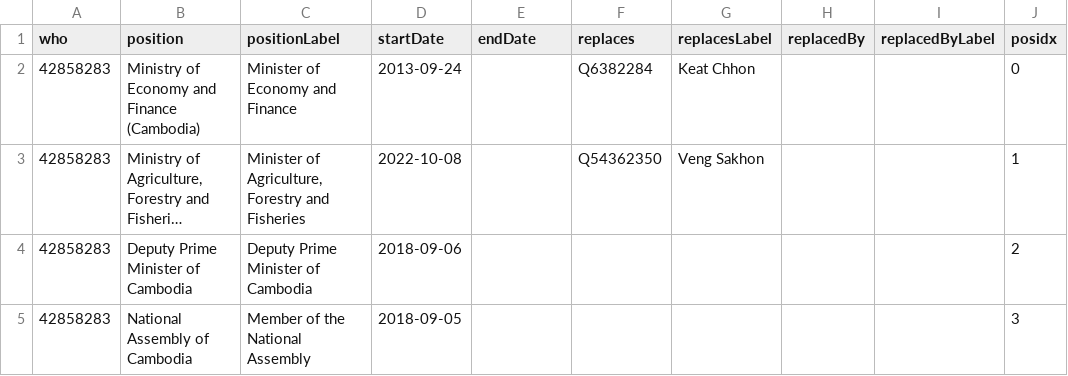
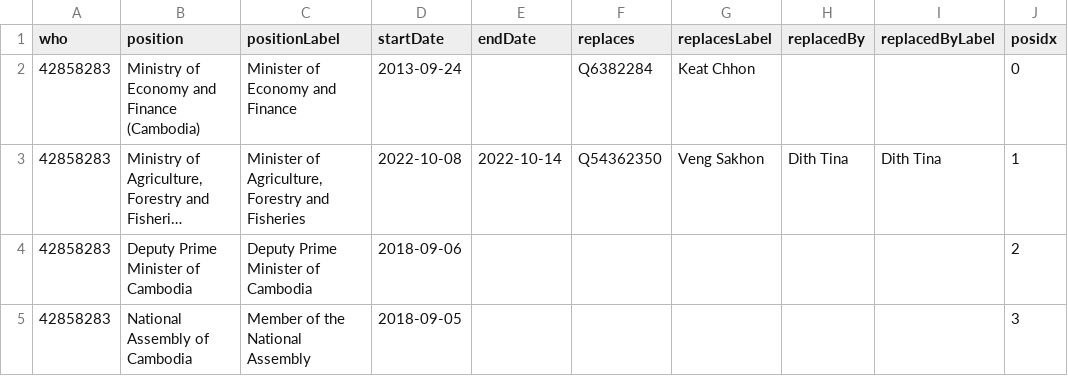
Before and after one commit to every-politician-scrapers/cambodia, a CSV file: enwiki/csv/42858283.csv, drawn as a sheet; long unchanged cells end in …; the diff names each change by its address in the sheet, - before the commit and + after, or states it on an @@ line.

```diff
--- a/enwiki/csv/42858283.csv
+++ b/enwiki/csv/42858283.csv
-E3 (endDate): (empty)
+E3 (endDate): 2022-10-14
-H3 (replacedBy): (empty)
+H3 (replacedBy): Dith Tina
-I3 (replacedByLabel): (empty)
+I3 (replacedByLabel): Dith Tina
```
Also changed, not shown: enwiki/csv/393779.csv, 2 other files.
